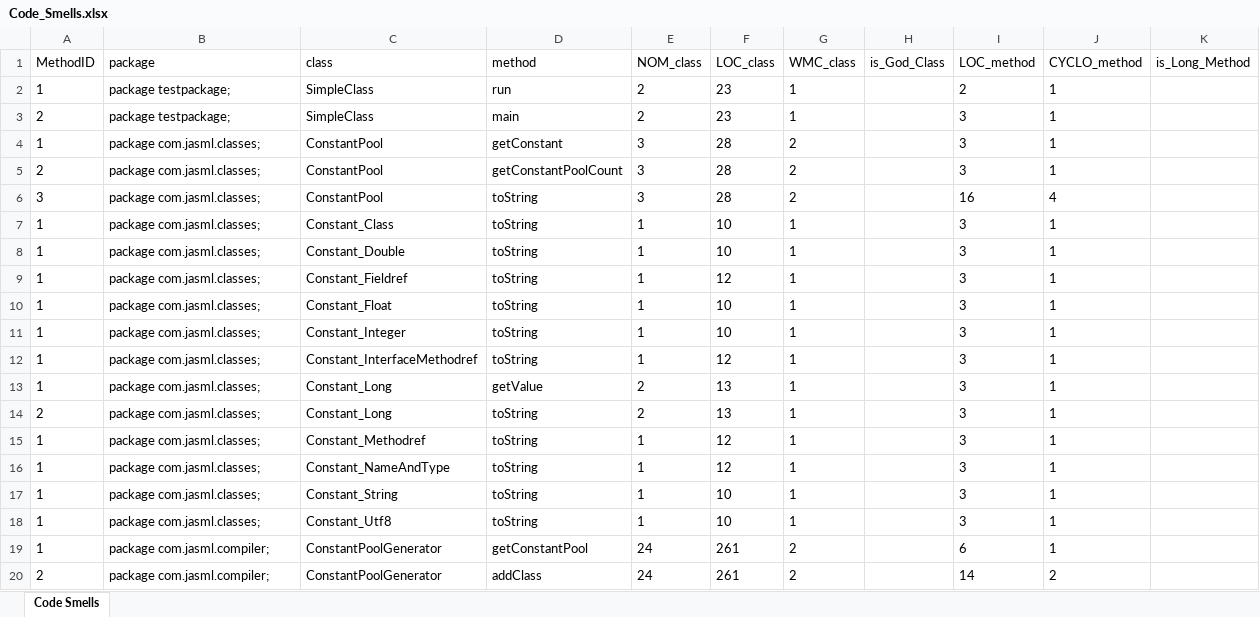
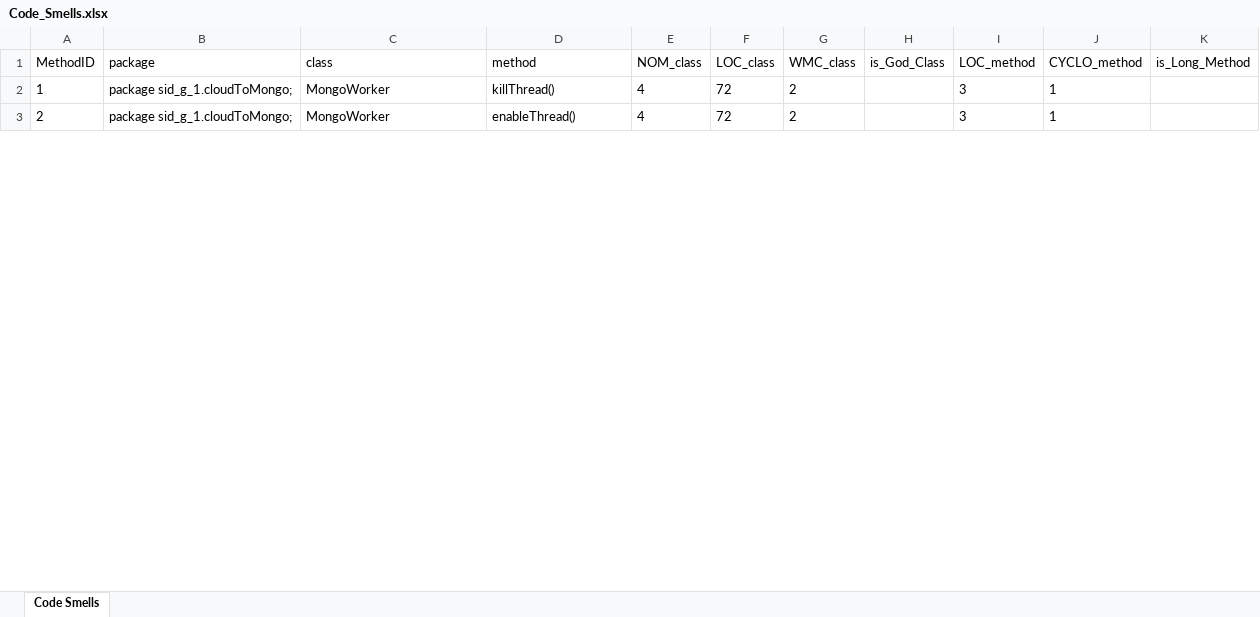
Before and after one commit to osknm-iscte/ES-2Sem-2021-Grupo-13, an Excel workbook: code_smell_detection/Code_Smells.xlsx, sheet Code Smells, drawn as a sheet; only a part is shown; values as stored, in another font and other column widths than the file's, no borders; removed rows and columns are numbered as before the commit, all else as after; the diff covers the shown part only; the diff names each change by its address in the sheet, - before the commit and + after, or states it on an @@ line.

Commit message:
modificação da funcionalidade de parsing dos ficheiros java de modo a que as declarações dos metodos sejam escritas tal como está no excel de code_smells

```diff
--- a/code_smell_detection/Code_Smells.xlsx (sheet Code Smells)
+++ b/code_smell_detection/Code_Smells.xlsx (sheet Code Smells)
-row 2: 1 | package testpackage; | SimpleClass | run | 2 | 23 | 1 |  | 2 | 1
-row 3: 2 | package testpackage; | SimpleClass | main | 2 | 23 | 1 |  | 3 | 1
-B2:B3 (package): package com.jasml.classes;
+B2:B3 (package): package sid_g_1.cloudToMongo;
-C2:C3 (class): ConstantPool
+C2:C3 (class): MongoWorker
-D2 (method): getConstant
+D2 (method): killThread()
-E2:E3 (NOM_class): 3
+E2:E3 (NOM_class): 4
-F2:F3 (LOC_class): 28
+F2:F3 (LOC_class): 72
-D3 (method): getConstantPoolCount
+D3 (method): enableThread()
-row 6: 3 | package com.jasml.classes; | ConstantPool | toString | 3 | 28 | 2 |  | 16 | 4
-row 7: 1 | package com.jasml.classes; | Constant_Class | toString | 1 | 10 | 1 |  | 3 | 1
-row 8: 1 | package com.jasml.classes; | Constant_Double | toString | 1 | 10 | 1 |  | 3 | 1
-row 9: 1 | package com.jasml.classes; | Constant_Fieldref | toString | 1 | 12 | 1 |  | 3 | 1
-row 10: 1 | package com.jasml.classes; | Constant_Float | toString | 1 | 10 | 1 |  | 3 | 1
-row 11: 1 | package com.jasml.classes; | Constant_Integer | toString | 1 | 10 | 1 |  | 3 | 1
-row 12: 1 | package com.jasml.classes; | Constant_InterfaceMethodref | toString | 1 | 12 | 1 |  | 3 | 1
-row 13: 1 | package com.jasml.classes; | Constant_Long | getValue | 2 | 13 | 1 |  | 3 | 1
-row 14: 2 | package com.jasml.classes; | Constant_Long | toString | 2 | 13 | 1 |  | 3 | 1
-row 15: 1 | package com.jasml.classes; | Constant_Methodref | toString | 1 | 12 | 1 |  | 3 | 1
-row 16: 1 | package com.jasml.classes; | Constant_NameAndType | toString | 1 | 12 | 1 |  | 3 | 1
-row 17: 1 | package com.jasml.classes; | Constant_String | toString | 1 | 10 | 1 |  | 3 | 1
-row 18: 1 | package com.jasml.classes; | Constant_Utf8 | toString | 1 | 10 | 1 |  | 3 | 1
-row 19: 1 | package com.jasml.compiler; | ConstantPoolGenerator | getConstantPool | 24 | 261 | 2 |  | 6 | 1
-row 20: 2 | package com.jasml.compiler; | ConstantPoolGenerator | addClass | 24 | 261 | 2 |  | 14 | 2
```
Also changed, not shown: 3 added rows, 177 removed rows and 6 edited cells elsewhere in this sheet, 1 other file.
